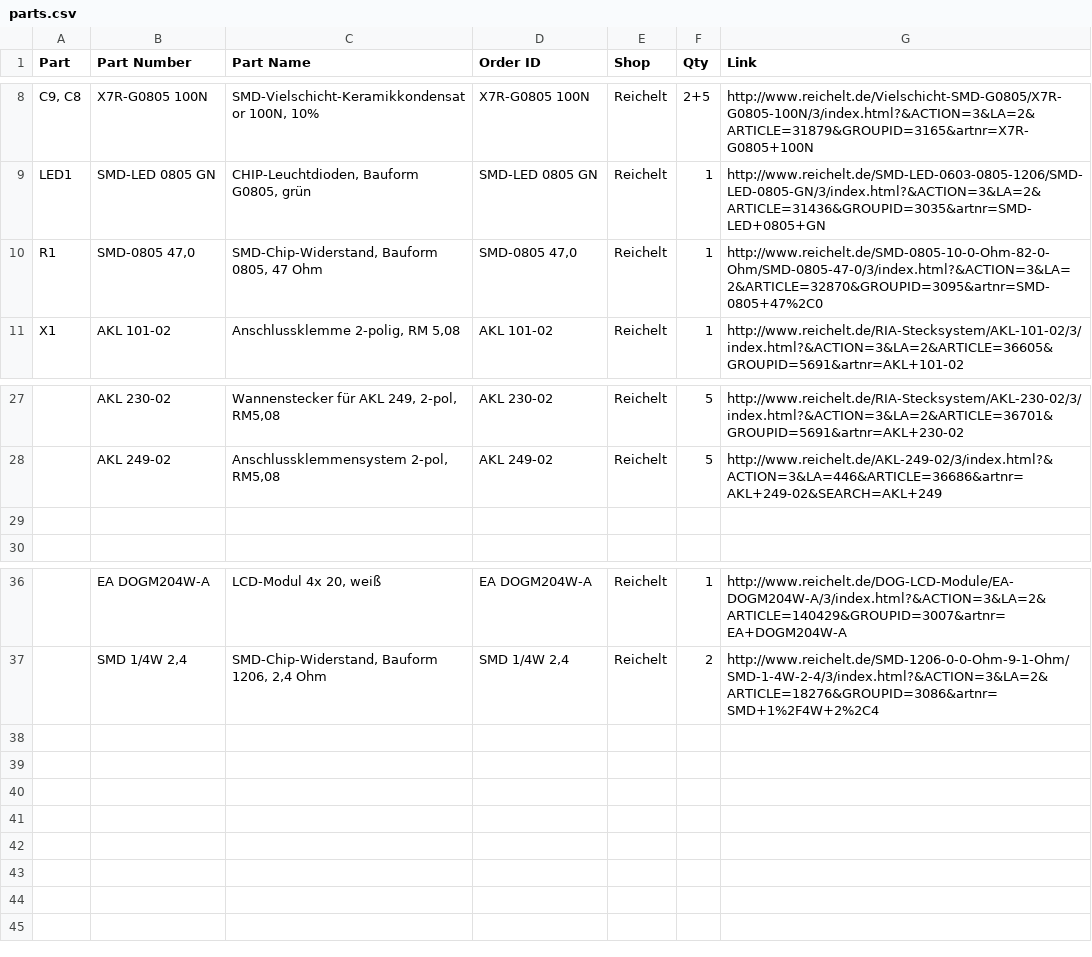
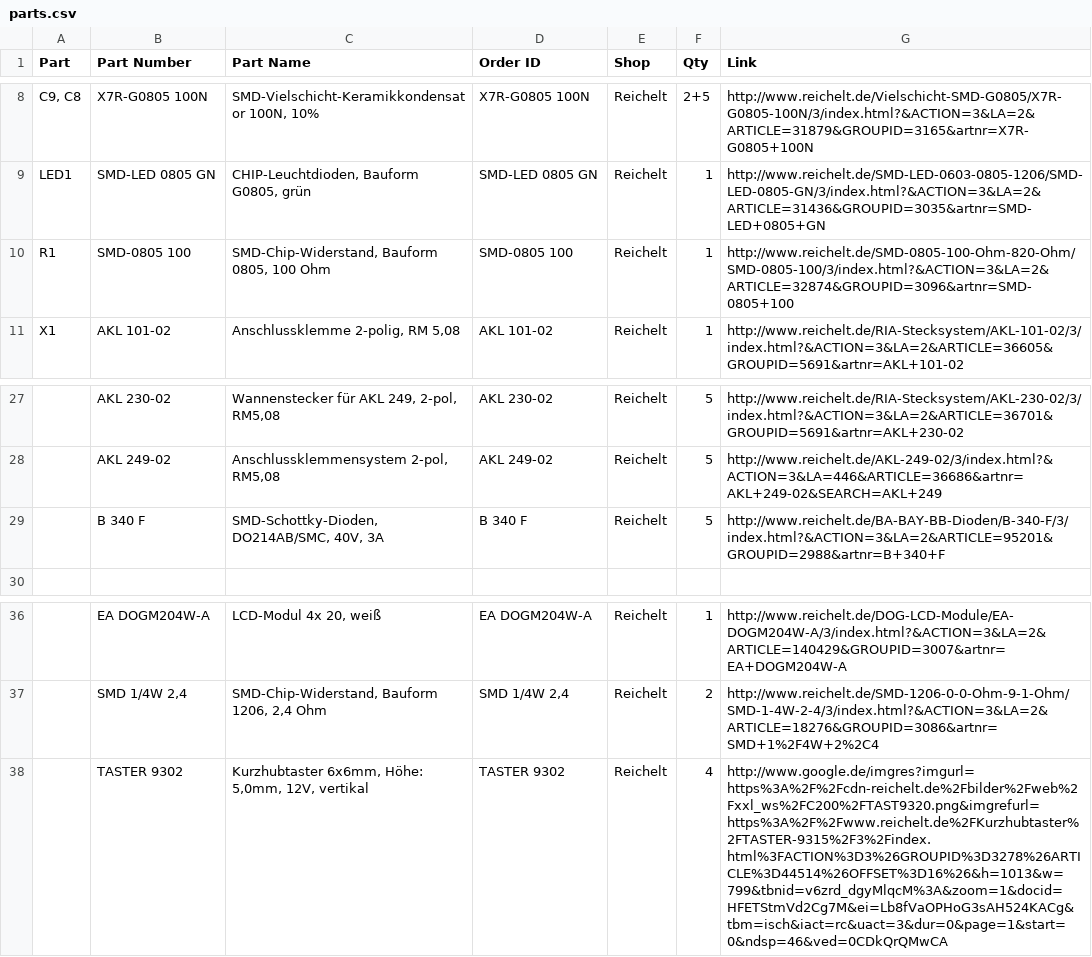
Before and after one commit to janhieber/WaterCtrl, a CSV file: MainBoard/parts.csv, drawn as a sheet; only a part is shown, gaps mark what is left out; the diff names each change by its address in the sheet, - before the commit and + after, or states it on an @@ line.

```diff
--- a/MainBoard/parts.csv
+++ b/MainBoard/parts.csv
-B10 (Part Number): SMD-0805 47,0
+B10 (Part Number): SMD-0805 100
-C10 (Part Name): SMD-Chip-Widerstand, Bauform 0805, 47 Ohm
+C10 (Part Name): SMD-Chip-Widerstand, Bauform 0805, 100 Ohm
-D10 (Order ID): SMD-0805 47,0
+D10 (Order ID): SMD-0805 100
-G10 (Link): http://www.reichelt.de/SMD-0805-10-0-Ohm-82-0-Ohm/SMD-0805-47-0/3/index.html?&ACTION=3&LA=2&ARTICLE=32870&GROUPID=3095&artnr=SMD-0805+47%2C0
+G10 (Link): http://www.reichelt.de/SMD-0805-100-Ohm-820-Ohm/SMD-0805-100/3/index.html?&ACTION=3&LA=2&ARTICLE=32874&GROUPID=3096&artnr=SMD-0805+100
-row 29: (empty)
+row 29:  | B 340 F | SMD-Schottky-Dioden, DO214AB/SMC, 40V, 3A | B 340 F | Reichelt | 5 | http://www.reichelt.de/BA-BAY-BB-Dioden/B-340-F/3/index.html?&ACTION=3&LA=2&ARTICLE=95201&GROUPID=2988&artnr=B+340+F
+row 38:  | TASTER 9302 | Kurzhubtaster 6x6mm, Höhe: 5,0mm, 12V, vertikal | TASTER 9302 | Reichelt | 4 | http://www.google.de/imgres?imgurl=https%3A%2F%2Fcdn-reichelt.de%2Fbilder%2Fweb%2Fxxl_ws%2FC200%2FTAST9320.png&imgrefurl=https%3A%2F%2Fwww.reichelt.de%2FKurzhubtaster%2FTASTER-9315%2F3%2Findex.html%3FACTION%3D3%26GROUPID%3D3278%26ARTICLE%3D44514%26OFFSET%3D16%26&h=1013&w=799&tbnid=v6zrd_dgyMlqcM%3A&zoom=1&docid=HFETStmVd2Cg7M&ei=Lb8fVaOPHoG3sAH524KACg&tbm=isch&iact=rc&uact=3&dur=0&page=1&start=0&ndsp=46&ved=0CDkQrQMwCA
```
Also changed, not shown: 5 other files.
